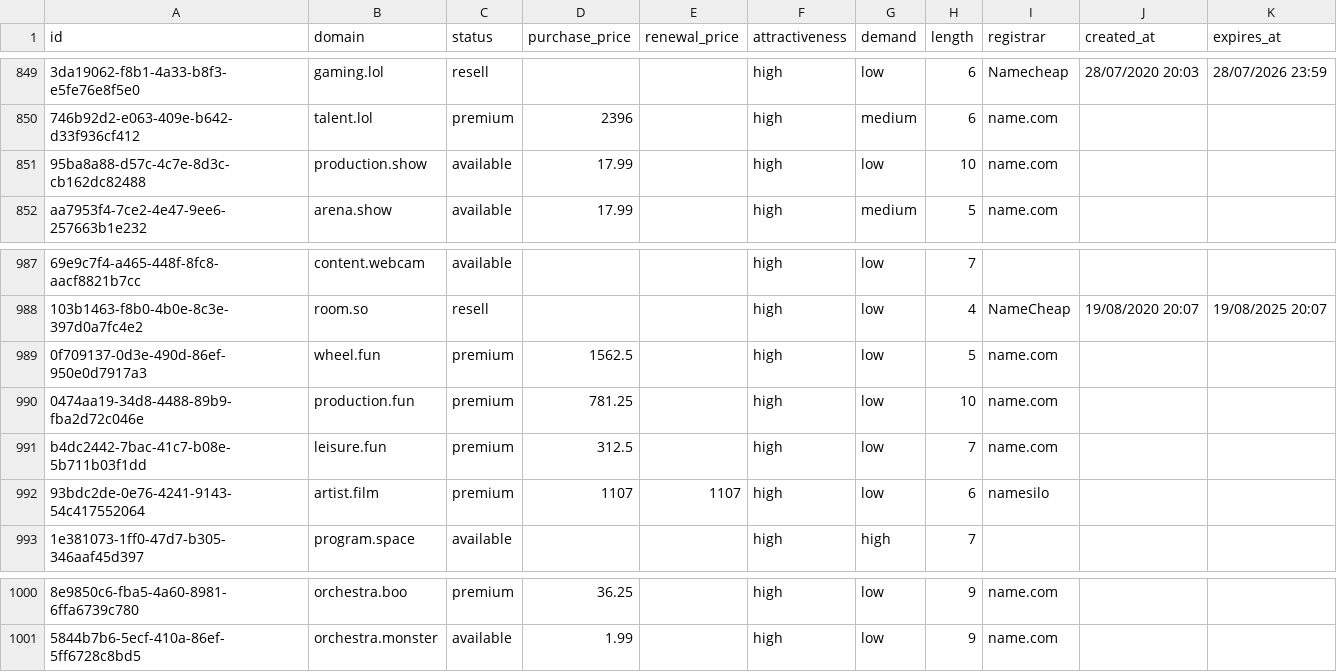
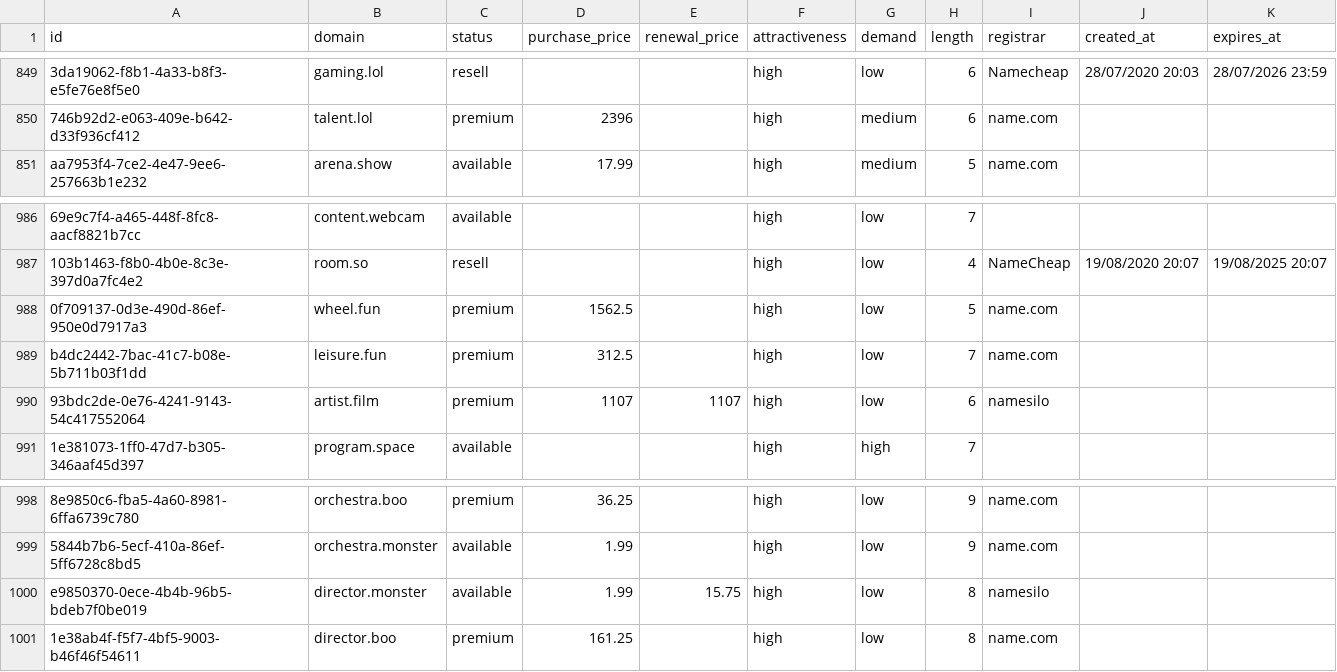
Before and after one commit to UniqueDomains/entertainment-oneword-domains, a CSV file: entertainment.csv, drawn as a sheet; only a part is shown, gaps mark what is left out; removed rows and columns are numbered as before the commit, all else as after; the diff names each change by its address in the sheet, - before the commit and + after, or states it on an @@ line.

Commit message:
Domains update

```diff
--- a/entertainment.csv
+++ b/entertainment.csv
-row 851: 95ba8a88-d57c-4c7e-8d3c-cb162dc82488 | production.show | available | 17.99 |  | high | low | 10 | name.com
-row 990: 0474aa19-34d8-4488-89b9-fba2d72c046e | production.fun | premium | 781.25 |  | high | low | 10 | name.com
+row 1000: e9850370-0ece-4b4b-96b5-bdeb7f0be019 | director.monster | available | 1.99 | 15.75 | high | low | 8 | namesilo
+row 1001: 1e38ab4f-f5f7-4bf5-9003-b46f46f54611 | director.boo | premium | 161.25 |  | high | low | 8 | name.com
```
Also changed, not shown: 3 other files.
